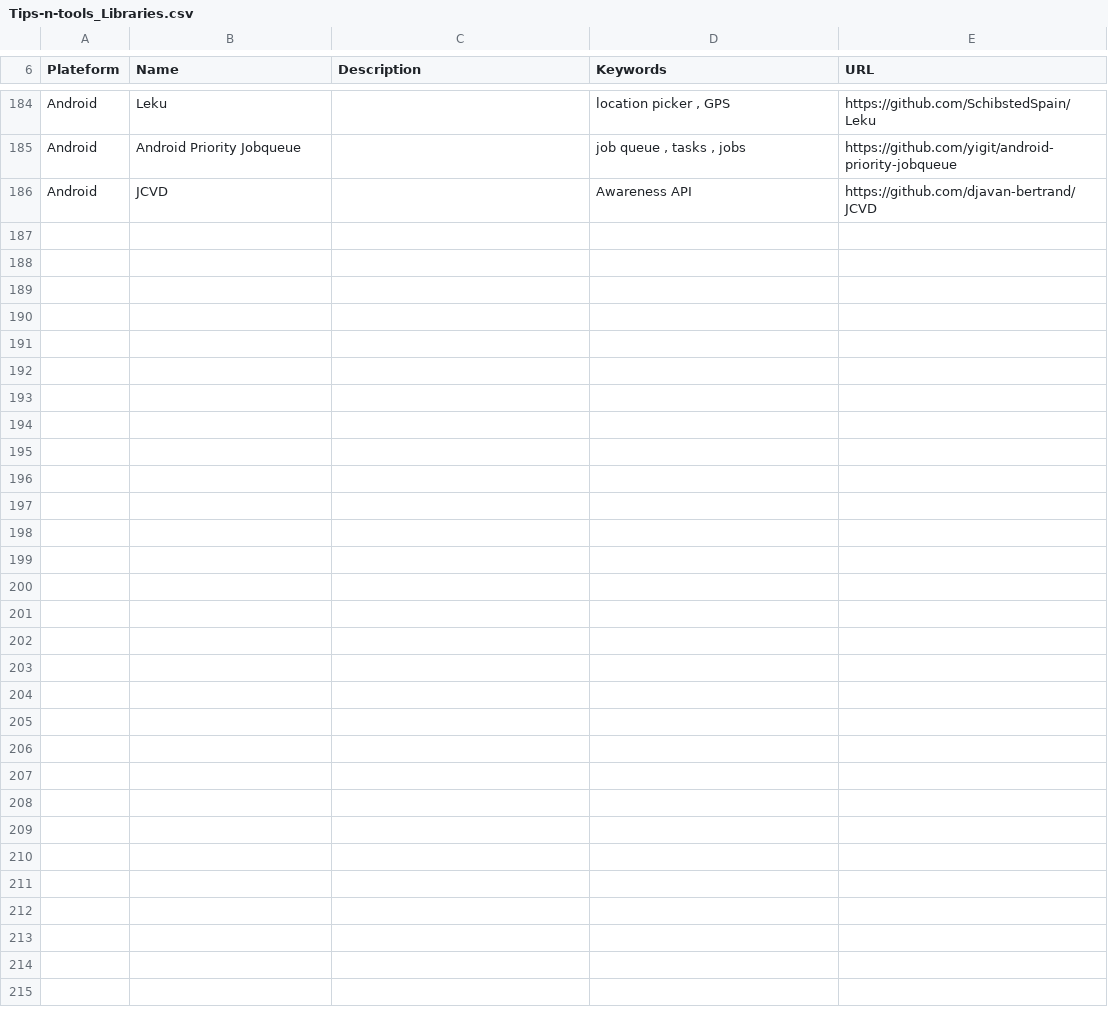
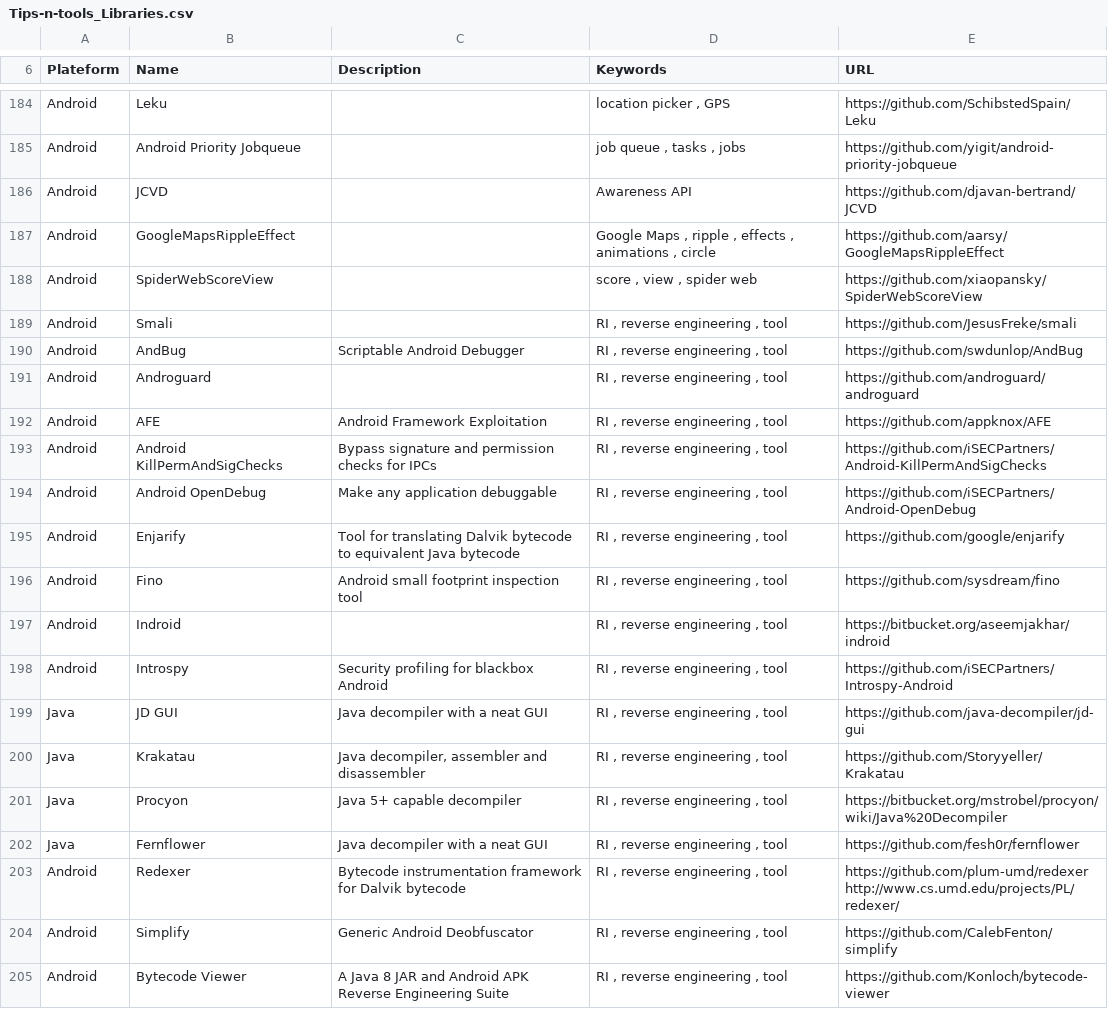
Before and after one commit to vaginessa/Tips-n-tools, a CSV file: libz/Tips-n-tools_Libraries.csv (was Tips-n-tools_Libraries.csv), drawn as a sheet; only a part is shown, gaps mark what is left out; the diff names each change by its address in the sheet, - before the commit and + after, or states it on an @@ line.

Commit message:
feat: more outputs for scripts ; chore: much more references about reverse engineering tools ; fix: some verbatims ; chore: add new values for devices

```diff
--- a/Tips-n-tools_Libraries.csv
+++ b/libz/Tips-n-tools_Libraries.csv
+row 187: Android | GoogleMapsRippleEffect |  | Google Maps , ripple , effects , animations , circle | https://github.com/aarsy/GoogleMapsRippleEffect
+row 188: Android | SpiderWebScoreView |  | score , view , spider web | https://github.com/xiaopansky/SpiderWebScoreView
+row 189: Android | Smali |  | RI , reverse engineering , tool | https://github.com/JesusFreke/smali
+row 190: Android | AndBug | Scriptable Android Debugger | RI , reverse engineering , tool | https://github.com/swdunlop/AndBug
+row 191: Android | Androguard |  | RI , reverse engineering , tool | https://github.com/androguard/androguard
+row 192: Android | AFE | Android Framework Exploitation | RI , reverse engineering , tool | https://github.com/appknox/AFE
+row 193: Android | Android KillPermAndSigChecks | Bypass signature and permission checks for IPCs | RI , reverse engineering , tool | https://github.com/iSECPartners/Android-KillPermAndSigChecks
+row 194: Android | Android OpenDebug | Make any application debuggable | RI , reverse engineering , tool | https://github.com/iSECPartners/Android-OpenDebug
+row 195: Android | Enjarify | Tool for translating Dalvik bytecode to equivalent Java bytecode | RI , reverse engineering , tool | https://github.com/google/enjarify
+row 196: Android | Fino | Android small footprint inspection tool | RI , reverse engineering , tool | https://github.com/sysdream/fino
+row 197: Android | Indroid |  | RI , reverse engineering , tool | https://bitbucket.org/aseemjakhar/indroid
+row 198: Android | Introspy | Security profiling for blackbox Android | RI , reverse engineering , tool | https://github.com/iSECPartners/Introspy-Android
+row 199: Java | JD GUI | Java decompiler with a neat GUI | RI , reverse engineering , tool | https://github.com/java-decompiler/jd-gui
+row 200: Java | Krakatau | Java decompiler, assembler and disassembler | RI , reverse engineering , tool | https://github.com/Storyyeller/Krakatau
+row 201: Java | Procyon | Java 5+ capable decompiler | RI , reverse engineering , tool | https://bitbucket.org/mstrobel/procyon/wiki/Java%20Decompiler
+row 202: Java | Fernflower | Java decompiler with a neat GUI | RI , reverse engineering , tool | https://github.com/fesh0r/fernflower
+row 203: Android | Redexer | Bytecode instrumentation framework for Dalvik bytecode | RI , reverse engineering , tool | https://github.com/plum-umd/redexer http://www.cs.umd.edu/projects/PL/redexer/
+row 204: Android | Simplify | Generic Android Deobfuscator | RI , reverse engineering , tool | https://github.com/CalebFenton/simplify
+row 205: Android | Bytecode Viewer | A Java 8 JAR and Android APK Reverse Engineering Suite | RI , reverse engineering , tool | https://github.com/Konloch/bytecode-viewer
```
Also changed, not shown: webz/Tips-n-tools_WebLinks.csv, 10 other files.
